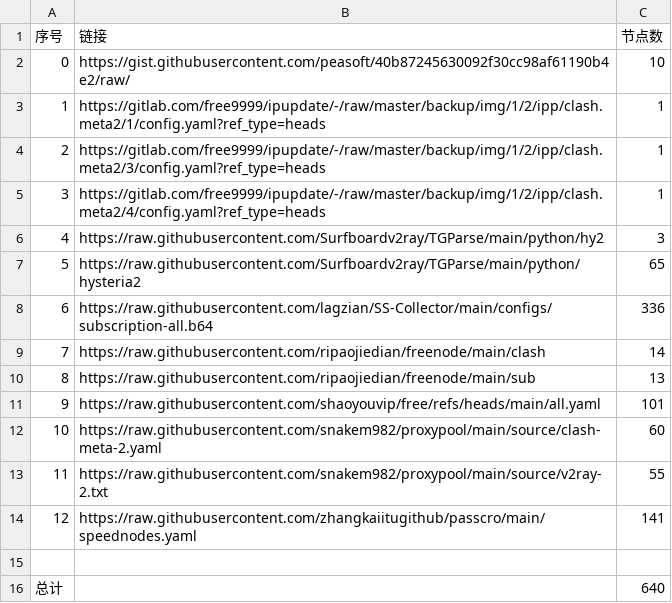
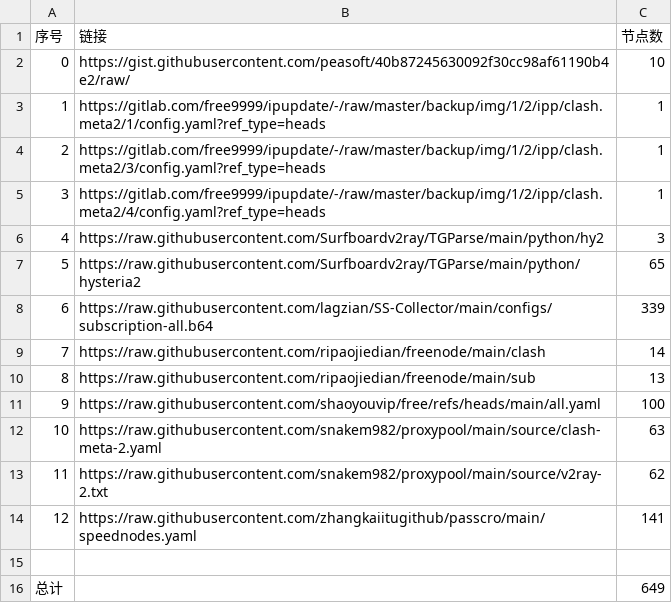
Before and after one commit to qiqiho/AutoMergePublicNodes, a CSV file: list_result.csv, drawn as a sheet.

```diff
--- a/list_result.csv
+++ b/list_result.csv
@@ -7,10 +7,10 @@
 5,https://raw.githubusercontent.com/Surfboardv2ray/TGParse/main/python/hysteria2,65
-6,https://raw.githubusercontent.com/lagzian/SS-Collector/main/configs/subscription-all.b64,336
+6,https://raw.githubusercontent.com/lagzian/SS-Collector/main/configs/subscription-all.b64,339
 7,https://raw.githubusercontent.com/ripaojiedian/freenode/main/clash,14
 8,https://raw.githubusercontent.com/ripaojiedian/freenode/main/sub,13
-9,https://raw.githubusercontent.com/shaoyouvip/free/refs/heads/main/all.yaml,101
-10,https://raw.githubusercontent.com/snakem982/proxypool/main/source/clash-meta-2.yaml,60
-11,https://raw.githubusercontent.com/snakem982/proxypool/main/source/v2ray-2.txt,55
+9,https://raw.githubusercontent.com/shaoyouvip/free/refs/heads/main/all.yaml,100
+10,https://raw.githubusercontent.com/snakem982/proxypool/main/source/clash-meta-2.yaml,63
+11,https://raw.githubusercontent.com/snakem982/proxypool/main/source/v2ray-2.txt,62
 12,https://raw.githubusercontent.com/zhangkaiitugithub/passcro/main/speednodes.yaml,141
 
-总计,,640
+总计,,649
```
Also changed, not shown: 29 other files.
